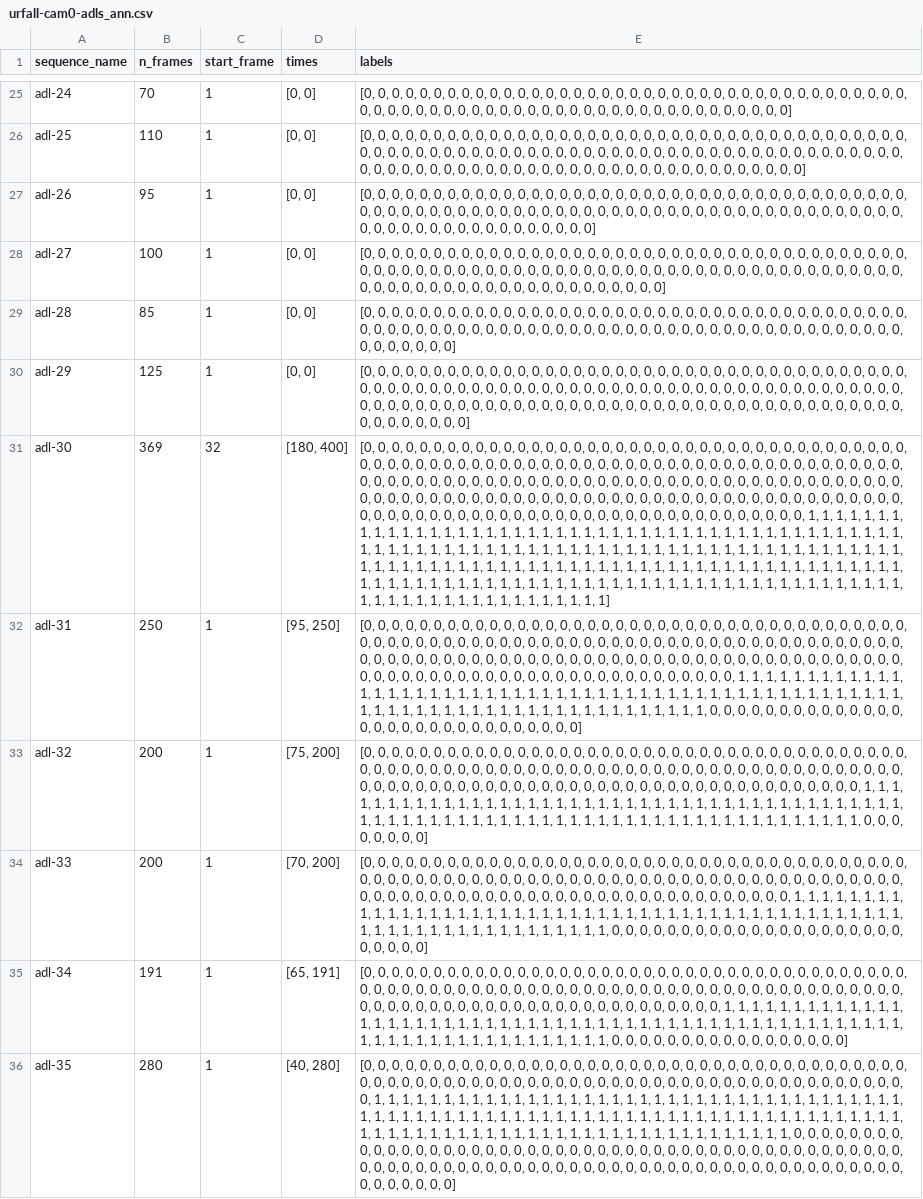
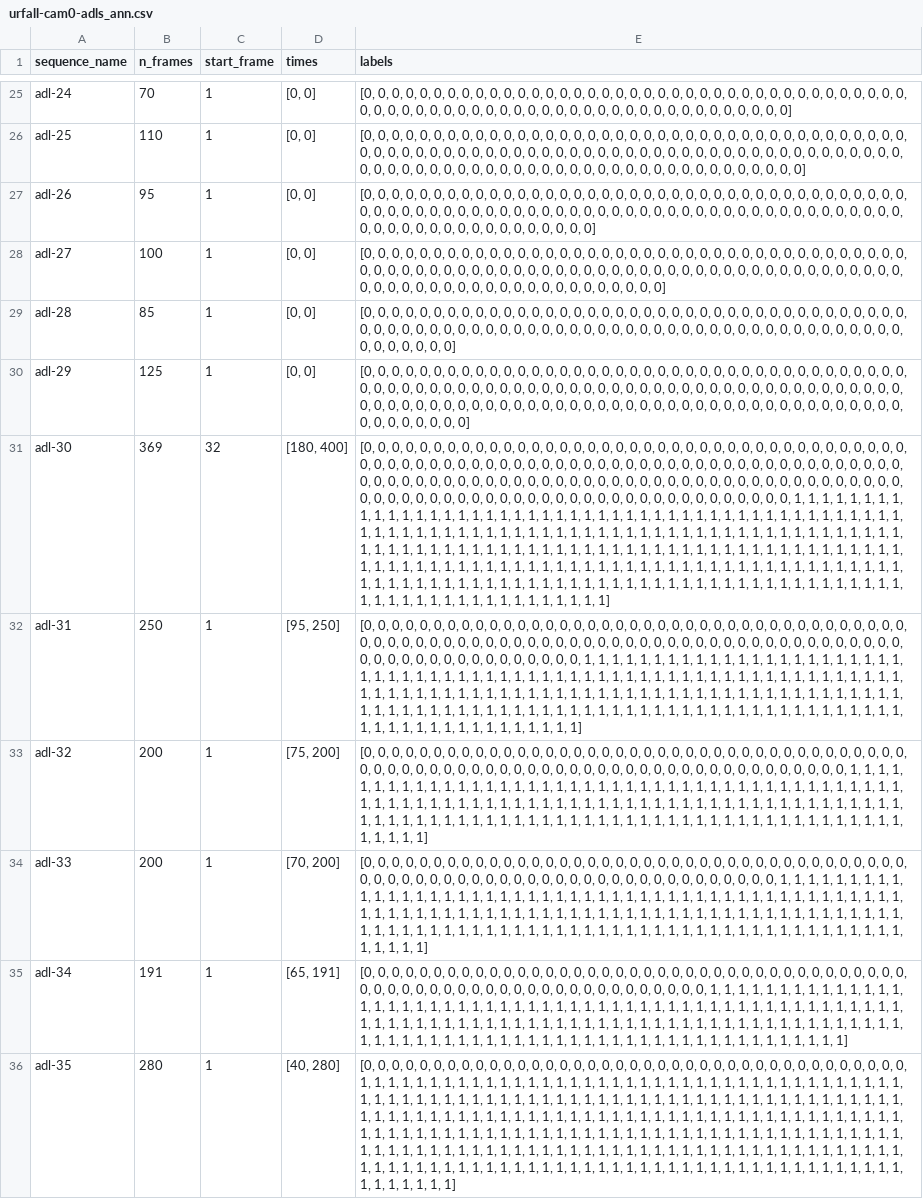
Before and after one commit to kinjmshah/OptiTrip-Fall-Detection, a CSV file: Data/urfd/annotations/urfall-cam0-adls_ann.csv, drawn as a sheet; only a part is shown, gaps mark what is left out; the diff covers the shown part only; the diff names each change by its address in the sheet, - before the commit and + after, or states it on an @@ line.

Commit message:
fixed labels

```diff
--- a/Data/urfd/annotations/urfall-cam0-adls_ann.csv
+++ b/Data/urfd/annotations/urfall-cam0-adls_ann.csv
-E31 (labels): …0, 0, 0, 0, 0, 0, 0, 0, 0, 0, 0, 0, 0, 0, 0, 0, 0, 0, 0, 0, 0, 0, 0, 0, 0, 0, 0, 0, 0, 0, 0, 0, 0, 0, 0, 0, 0, 0, 0, 0, 0, 0, 1, 1,…
+E31 (labels): …0, 0, 1, 1, 1, 1, 1, 1, 1, 1, 1, 1, 1, 1, 1, 1, 1, 1, 1, 1, 1, 1, 1, 1, 1, 1, 1, 1, 1, 1, 1, 1, 1, 1, 1, 1, 1, 1, 1, 1, 1, 1, 1, 1,…
-E32 (labels): …0, 0, 0, 0, 0, 0, 0, 0, 0, 0, 0, 0, 0, 0, 0, 0, 0, 0, 0, 0, 0, 0, 0, 0, 0, 0, 0, 0, 0, 0, 0, 0, 0, 0, 0, 0, 0, 0, 0, 0, 0, 0, 0, 0, 0, 0, 0, 0, 0, 0, 0, 0, 1, 1, 1, 1, 1, 1, 1, 1, 1, 1, 1, 1, 1, 1, 1, 1, 1, 1, 1, 1, 1, 1, 1, 1, 1, 1, 1, 1, 1, 1, 1, 1, 1, 1, 1, 1, 1, 1, 1, 1, 1, 1, 1, 1, 1, 1, 1, 1, 1, 1, 1, 1, 1, 1, 1, 1, 1, 1, 1, 1, 1, 1, 1, 1, 1, 1, 1, 1, 1, 1, 1, 1, 1, 1, 1, 1, 0, 0, 0, 0, 0, 0, 0, 0, 0, 0, 0, 0, 0, 0, 0, 0, 0, 0, 0, 0, 0, 0, 0, 0, 0, 0, 0, 0, 0, 0]
+E32 (labels): …0, 0, 1, 1, 1, 1, 1, 1, 1, 1, 1, 1, 1, 1, 1, 1, 1, 1, 1, 1, 1, 1, 1, 1, 1, 1, 1, 1, 1, 1, 1, 1, 1, 1, 1, 1, 1, 1, 1, 1, 1, 1, 1, 1, 1, 1, 1, 1, 1, 1, 1, 1, 1, 1, 1, 1, 1, 1, 1, 1, 1, 1, 1, 1, 1, 1, 1, 1, 1, 1, 1, 1, 1, 1, 1, 1, 1, 1, 1, 1, 1, 1, 1, 1, 1, 1, 1, 1, 1, 1, 1, 1, 1, 1, 1, 1, 1, 1, 1, 1, 1, 1, 1, 1, 1, 1, 1, 1, 1, 1, 1, 1, 1, 1, 1, 1, 1, 1, 1, 1, 1, 1, 1, 1, 1, 1, 1, 1, 1, 1, 1, 1, 1, 1, 1, 1, 1, 1, 1, 1, 1, 1, 1, 1, 1, 1, 1, 1, 1, 1, 1, 1, 1, 1, 1, 1, 1, 1]
-E33 (labels): …0, 0, 0, 0, 0, 0, 0, 0, 0, 0, 0, 0, 0, 0, 0, 0, 0, 0, 0, 0, 0, 0, 0, 0, 0, 0, 0, 0, 0, 0, 0, 0, 0, 0, 0, 0, 0, 0, 0, 0, 0, 0, 1, 1, 1, 1, 1, 1, 1, 1, 1, 1, 1, 1, 1, 1, 1, 1, 1, 1, 1, 1, 1, 1, 1, 1, 1, 1, 1, 1, 1, 1, 1, 1, 1, 1, 1, 1, 1, 1, 1, 1, 1, 1, 1, 1, 1, 1, 1, 1, 1, 1, 1, 1, 1, 1, 1, 1, 1, 1, 1, 1, 1, 1, 1, 1, 1, 1, 1, 1, 1, 1, 1, 1, 1, 1, 1, 1, 1, 1, 0, 0, 0, 0, 0, 0, 0, 0]
+E33 (labels): …0, 0, 1, 1, 1, 1, 1, 1, 1, 1, 1, 1, 1, 1, 1, 1, 1, 1, 1, 1, 1, 1, 1, 1, 1, 1, 1, 1, 1, 1, 1, 1, 1, 1, 1, 1, 1, 1, 1, 1, 1, 1, 1, 1, 1, 1, 1, 1, 1, 1, 1, 1, 1, 1, 1, 1, 1, 1, 1, 1, 1, 1, 1, 1, 1, 1, 1, 1, 1, 1, 1, 1, 1, 1, 1, 1, 1, 1, 1, 1, 1, 1, 1, 1, 1, 1, 1, 1, 1, 1, 1, 1, 1, 1, 1, 1, 1, 1, 1, 1, 1, 1, 1, 1, 1, 1, 1, 1, 1, 1, 1, 1, 1, 1, 1, 1, 1, 1, 1, 1, 1, 1, 1, 1, 1, 1, 1, 1]
-E34 (labels): …0, 0, 0, 0, 0, 0, 0, 0, 0, 0, 0, 0, 0, 0, 0, 0, 0, 0, 0, 0, 0, 0, 0, 0, 0, 0, 0, 0, 0, 0, 0, 0, 0, 0, 0, 0, 0, 0, 0, 0, 0, 0, 1, 1, 1, 1, 1, 1, 1, 1, 1, 1, 1, 1, 1, 1, 1, 1, 1, 1, 1, 1, 1, 1, 1, 1, 1, 1, 1, 1, 1, 1, 1, 1, 1, 1, 1, 1, 1, 1, 1, 1, 1, 1, 1, 1, 1, 1, 1, 1, 1, 1, 1, 1, 1, 1, 1, 1, 1, 1, 1, 1, 1, 1, 1, 1, 1, 0, 0, 0, 0, 0, 0, 0, 0, 0, 0, 0, 0, 0, 0, 0, 0, 0, 0, 0, 0, 0, 0, 0, 0, 0, 0]
+E34 (labels): …0, 0, 1, 1, 1, 1, 1, 1, 1, 1, 1, 1, 1, 1, 1, 1, 1, 1, 1, 1, 1, 1, 1, 1, 1, 1, 1, 1, 1, 1, 1, 1, 1, 1, 1, 1, 1, 1, 1, 1, 1, 1, 1, 1, 1, 1, 1, 1, 1, 1, 1, 1, 1, 1, 1, 1, 1, 1, 1, 1, 1, 1, 1, 1, 1, 1, 1, 1, 1, 1, 1, 1, 1, 1, 1, 1, 1, 1, 1, 1, 1, 1, 1, 1, 1, 1, 1, 1, 1, 1, 1, 1, 1, 1, 1, 1, 1, 1, 1, 1, 1, 1, 1, 1, 1, 1, 1, 1, 1, 1, 1, 1, 1, 1, 1, 1, 1, 1, 1, 1, 1, 1, 1, 1, 1, 1, 1, 1, 1, 1, 1, 1, 1]
-E35 (labels): …0, 0, 0, 0, 0, 0, 0, 0, 0, 0, 0, 0, 0, 0, 0, 0, 0, 0, 0, 0, 0, 0, 0, 0, 0, 0, 0, 0, 0, 0, 0, 0, 0, 0, 0, 0, 0, 0, 0, 0, 0, 0, 1, 1, 1, 1, 1, 1, 1, 1, 1, 1, 1, 1, 1, 1, 1, 1, 1, 1, 1, 1, 1, 1, 1, 1, 1, 1, 1, 1, 1, 1, 1, 1, 1, 1, 1, 1, 1, 1, 1, 1, 1, 1, 1, 1, 1, 1, 1, 1, 1, 1, 1, 1, 1, 1, 1, 1, 1, 1, 1, 1, 1, 1, 1, 1, 1, 1, 1, 1, 1, 1, 0, 0, 0, 0, 0, 0, 0, 0, 0, 0, 0, 0, 0, 0, 0, 0, 0]
+E35 (labels): …0, 0, 1, 1, 1, 1, 1, 1, 1, 1, 1, 1, 1, 1, 1, 1, 1, 1, 1, 1, 1, 1, 1, 1, 1, 1, 1, 1, 1, 1, 1, 1, 1, 1, 1, 1, 1, 1, 1, 1, 1, 1, 1, 1, 1, 1, 1, 1, 1, 1, 1, 1, 1, 1, 1, 1, 1, 1, 1, 1, 1, 1, 1, 1, 1, 1, 1, 1, 1, 1, 1, 1, 1, 1, 1, 1, 1, 1, 1, 1, 1, 1, 1, 1, 1, 1, 1, 1, 1, 1, 1, 1, 1, 1, 1, 1, 1, 1, 1, 1, 1, 1, 1, 1, 1, 1, 1, 1, 1, 1, 1, 1, 1, 1, 1, 1, 1, 1, 1, 1, 1, 1, 1, 1, 1, 1, 1, 1, 1]
-E36 (labels): …0, 0, 0, 0, 0, 0, 0, 0, 0, 0, 0, 0, 0, 0, 0, 0, 0, 0, 0, 0, 0, 0, 0, 0, 0, 0, 0, 0, 0, 0, 0, 0, 0, 0, 0, 0, 0, 0, 0, 0, 0, 0, 1, 1, 1, 1, 1, 1, 1, 1, 1, 1, 1, 1, 1, 1, 1, 1, 1, 1, 1, 1, 1, 1, 1, 1, 1, 1, 1, 1, 1, 1, 1, 1, 1, 1, 1, 1, 1, 1, 1, 1, 1, 1, 1, 1, 1, 1, 1, 1, 1, 1, 1, 1, 1, 1, 1, 1, 1, 1, 1, 1, 1, 1, 1, 1, 1, 1, 1, 1, 1, 1, 1, 1, 1, 1, 1, 1, 1, 1, 1, 1, 1, 1, 1, 1, 1, 1, 1, 1, 1, 1, 1, 1, 1, 1, 1, 1, 1, 1, 1, 1, 1, 1, 1, 1, 1, 1, 1, 1, 0, 0, 0, 0, 0, 0, 0, 0, 0, 0, 0, 0, 0, 0, 0, 0, 0, 0, 0, 0, 0, 0, 0, 0, 0, 0, 0, 0, 0, 0, 0, 0, 0, 0, 0, 0, 0, 0, 0, 0, 0, 0, 0, 0, 0, 0, 0, 0, 0, 0, 0, 0, 0, 0, 0, 0, 0, 0, 0, 0, 0, 0, 0, 0, 0, 0, 0, 0, 0, 0, 0, 0, 0, 0, 0, 0, 0, 0, 0, 0, 0, 0, 0, 0, 0, 0, 0, 0, 0, 0, 0, 0, 0]
+E36 (labels): …0, 0, 1, 1, 1, 1, 1, 1, 1, 1, 1, 1, 1, 1, 1, 1, 1, 1, 1, 1, 1, 1, 1, 1, 1, 1, 1, 1, 1, 1, 1, 1, 1, 1, 1, 1, 1, 1, 1, 1, 1, 1, 1, 1, 1, 1, 1, 1, 1, 1, 1, 1, 1, 1, 1, 1, 1, 1, 1, 1, 1, 1, 1, 1, 1, 1, 1, 1, 1, 1, 1, 1, 1, 1, 1, 1, 1, 1, 1, 1, 1, 1, 1, 1, 1, 1, 1, 1, 1, 1, 1, 1, 1, 1, 1, 1, 1, 1, 1, 1, 1, 1, 1, 1, 1, 1, 1, 1, 1, 1, 1, 1, 1, 1, 1, 1, 1, 1, 1, 1, 1, 1, 1, 1, 1, 1, 1, 1, 1, 1, 1, 1, 1, 1, 1, 1, 1, 1, 1, 1, 1, 1, 1, 1, 1, 1, 1, 1, 1, 1, 1, 1, 1, 1, 1, 1, 1, 1, 1, 1, 1, 1, 1, 1, 1, 1, 1, 1, 1, 1, 1, 1, 1, 1, 1, 1, 1, 1, 1, 1, 1, 1, 1, 1, 1, 1, 1, 1, 1, 1, 1, 1, 1, 1, 1, 1, 1, 1, 1, 1, 1, 1, 1, 1, 1, 1, 1, 1, 1, 1, 1, 1, 1, 1, 1, 1, 1, 1, 1, 1, 1, 1, 1, 1, 1, 1, 1, 1, 1, 1, 1, 1, 1, 1, 1, 1, 1, 1, 1, 1, 1, 1, 1]
```
Also changed, not shown: 10 edited cells elsewhere in this file, Data/urfd/annotations/urfall-cam0-falls_ann.csv.
